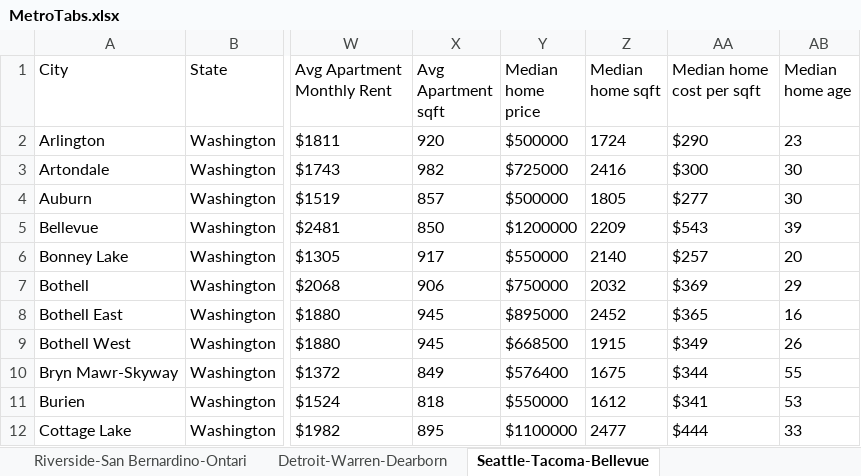
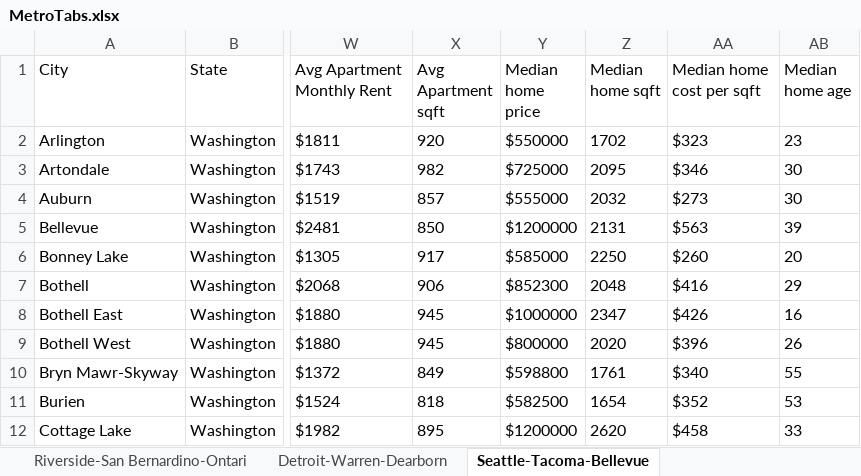
Before and after one commit to amcneil36/amcneil36.github.io, an Excel workbook: programs/MetroStats/MetroTabs.xlsx, sheet Seattle-Tacoma-Bellevue, drawn as a sheet; only a part is shown, gaps mark what is left out; values as stored, in another font and other column widths than the file's, no borders; the diff covers the shown part only; the diff names each change by its address in the sheet, - before the commit and + after, or states it on an @@ line.

```diff
--- a/programs/MetroStats/MetroTabs.xlsx (sheet Seattle-Tacoma-Bellevue)
+++ b/programs/MetroStats/MetroTabs.xlsx (sheet Seattle-Tacoma-Bellevue)
-Y2 (Median home price): $500000
+Y2 (Median home price): $550000
-Z2 (Median home sqft): 1724
+Z2 (Median home sqft): 1702
-AA2 (Median home cost per sqft): $290
+AA2 (Median home cost per sqft): $323
-Z3 (Median home sqft): 2416
+Z3 (Median home sqft): 2095
-AA3 (Median home cost per sqft): $300
+AA3 (Median home cost per sqft): $346
-Y4 (Median home price): $500000
+Y4 (Median home price): $555000
-Z4 (Median home sqft): 1805
+Z4 (Median home sqft): 2032
-AA4 (Median home cost per sqft): $277
+AA4 (Median home cost per sqft): $273
-Z5 (Median home sqft): 2209
+Z5 (Median home sqft): 2131
-AA5 (Median home cost per sqft): $543
+AA5 (Median home cost per sqft): $563
-Y6 (Median home price): $550000
+Y6 (Median home price): $585000
-Z6 (Median home sqft): 2140
+Z6 (Median home sqft): 2250
-AA6 (Median home cost per sqft): $257
+AA6 (Median home cost per sqft): $260
-Y7 (Median home price): $750000
+Y7 (Median home price): $852300
-Z7 (Median home sqft): 2032
+Z7 (Median home sqft): 2048
-AA7 (Median home cost per sqft): $369
+AA7 (Median home cost per sqft): $416
-Y8 (Median home price): $895000
+Y8 (Median home price): $1000000
-Z8 (Median home sqft): 2452
+Z8 (Median home sqft): 2347
-AA8 (Median home cost per sqft): $365
+AA8 (Median home cost per sqft): $426
-Y9 (Median home price): $668500
+Y9 (Median home price): $800000
-Z9 (Median home sqft): 1915
+Z9 (Median home sqft): 2020
-AA9 (Median home cost per sqft): $349
+AA9 (Median home cost per sqft): $396
-Y10 (Median home price): $576400
+Y10 (Median home price): $598800
-Z10 (Median home sqft): 1675
+Z10 (Median home sqft): 1761
-AA10 (Median home cost per sqft): $344
+AA10 (Median home cost per sqft): $340
-Y11 (Median home price): $550000
+Y11 (Median home price): $582500
-Z11 (Median home sqft): 1612
+Z11 (Median home sqft): 1654
-AA11 (Median home cost per sqft): $341
+AA11 (Median home cost per sqft): $352
-Y12 (Median home price): $1100000
+Y12 (Median home price): $1200000
-Z12 (Median home sqft): 2477
+Z12 (Median home sqft): 2620
-AA12 (Median home cost per sqft): $444
+AA12 (Median home cost per sqft): $458
```
Also changed, not shown: 161 edited cells elsewhere in this sheet, sheet Miami-Fort Lauderdale-West Palm, sheet Dallas-Fort Worth-Arlington, sheet Atlanta-Sandy Springs-Roswell, sheet Houston-The Woodlands-Sugar Lan, sheet Orlando-Kissimmee-Sanford, sheet Tampa-St. Petersburg-Clearwater, 4 more sheets, 27 other files.
